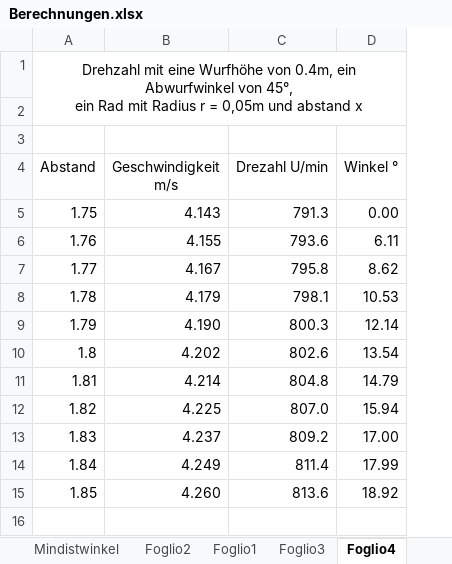
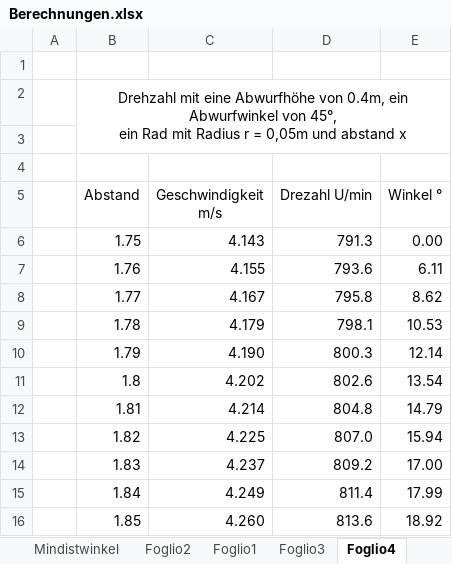
Before and after one commit to accefa/doku, an Excel workbook: bin/Berechnungen.xlsx, sheet Foglio4, drawn as a sheet; values as stored, in another font and other column widths than the file's, no borders; addresses are those after the commit; the diff names each change by its address in the sheet, - before the commit and + after, or states it on an @@ line.

```diff
--- a/bin/Berechnungen.xlsx (sheet Foglio4)
+++ b/bin/Berechnungen.xlsx (sheet Foglio4)
+column A, empty
+row 1: (empty)
-B2 (Abstand): …mit eine Wurfhöhe von 0.4m,…
+B2 (Abstand): …mit eine Abwurfhöhe von 0.4m,…
```
Also changed, not shown: formulas that keep their value, bin/Kostenübersicht.xlsx.
